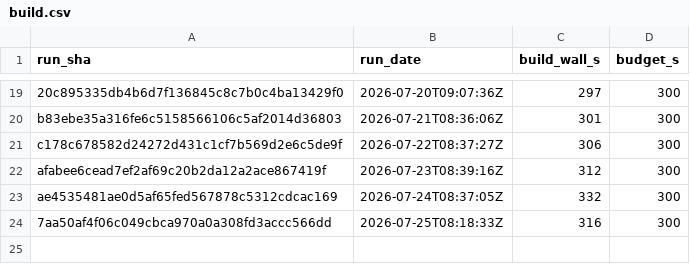
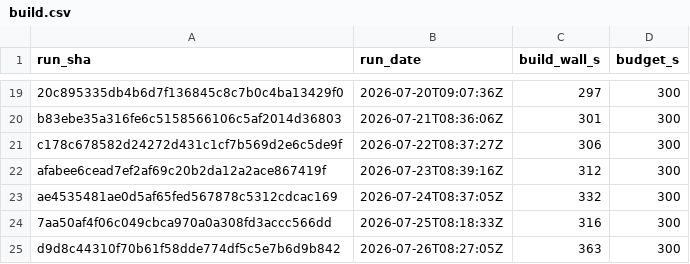
Before and after one commit to SailfinIO/sailfin, a CSV file: build.csv, drawn as a sheet; only a part is shown, gaps mark what is left out; the diff names each change by its address in the sheet, - before the commit and + after, or states it on an @@ line.

```diff
--- a/build.csv
+++ b/build.csv
+row 25: d9d8c44310f70b61f58dde774df5c5e7b6d9b842 | 2026-07-26T08:27:05Z | 363 | 300
```
Also changed, not shown: runtime.csv, 1 other file.
